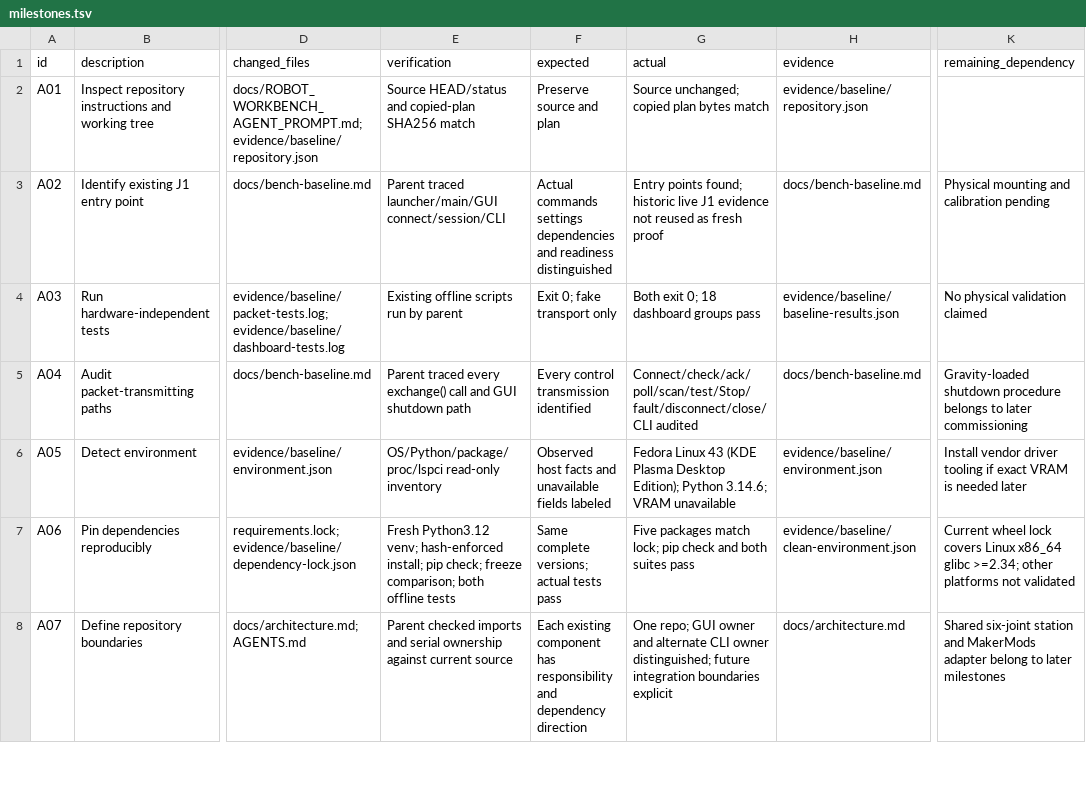
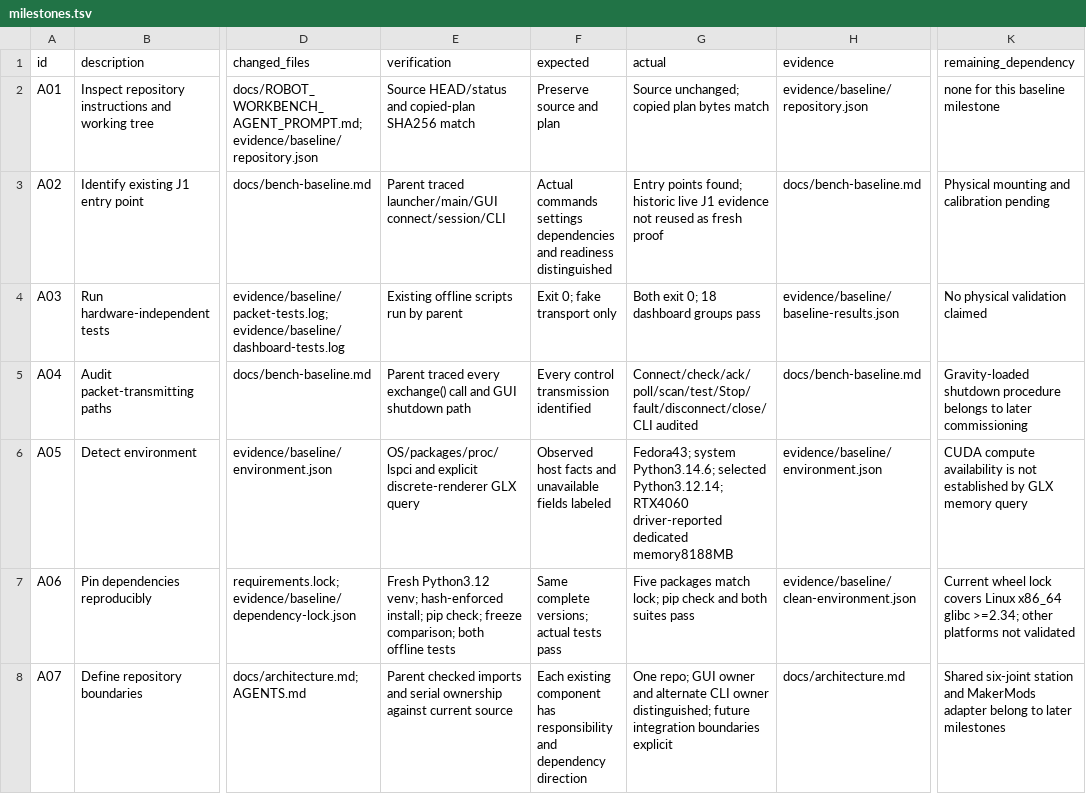
Before and after one commit to sidrk-dev/im6014-arm-control, a TSV file: docs/milestones.tsv, drawn as a sheet; only a part is shown, gaps mark what is left out; the diff covers the shown part only; the diff names each change by its address in the sheet, - before the commit and + after, or states it on an @@ line.

```diff
--- a/docs/milestones.tsv
+++ b/docs/milestones.tsv
-K2 (remaining_dependency): (empty)
+K2 (remaining_dependency): none for this baseline milestone
-E6 (verification): OS/Python/package/proc/lspci read-only inventory
+E6 (verification): OS/packages/proc/lspci and explicit discrete-renderer GLX query
-G6 (actual): Fedora Linux 43 (KDE Plasma Desktop Edition); Python 3.14.6; VRAM unavailable
+G6 (actual): Fedora43; system Python3.14.6; selected Python3.12.14; RTX4060 driver-reported dedicated memory8188MB
-K6 (remaining_dependency): Install vendor driver tooling if exact VRAM is needed later
+K6 (remaining_dependency): CUDA compute availability is not established by GLX memory query
```
Also changed, not shown: 19 edited cells elsewhere in this file, docs/decisions.tsv, 55 other files.
